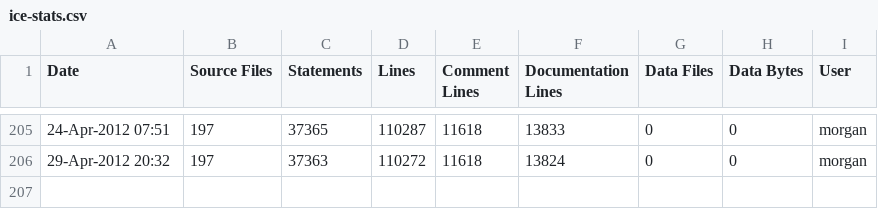
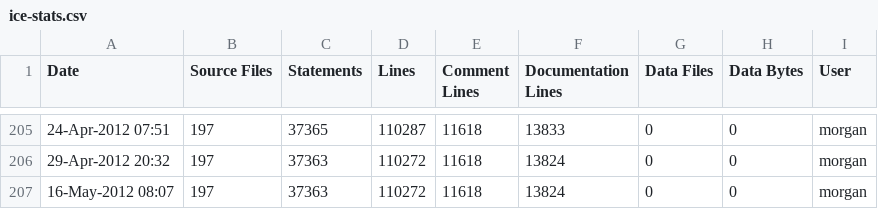
Before and after one commit to A7med-Shoukry/g3d, a CSV file: G3D9/GLG3D.lib/ice-stats.csv, drawn as a sheet; only a part is shown, gaps mark what is left out.

Commit message:
git-svn-id: https://g3d.svn.sourceforge.net/svnroot/g3d@1310 ef0428c2-0c16-0410-9f3f-d710ca1f8061

```diff
--- a/G3D9/GLG3D.lib/ice-stats.csv
+++ b/G3D9/GLG3D.lib/ice-stats.csv
@@ -206 +206,2 @@
 29-Apr-2012 20:32,197,37363,110272,11618,13824,0,0,"morgan",""
+16-May-2012 08:07,197,37363,110272,11618,13824,0,0,"morgan",""
```
Also changed, not shown: G3D9/G3D.lib/ice-stats.csv, 4 other files.
